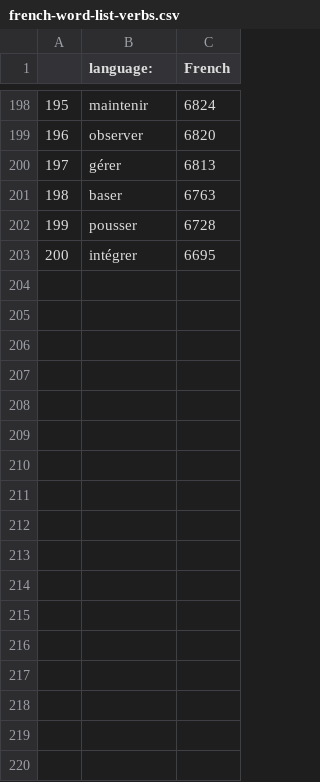
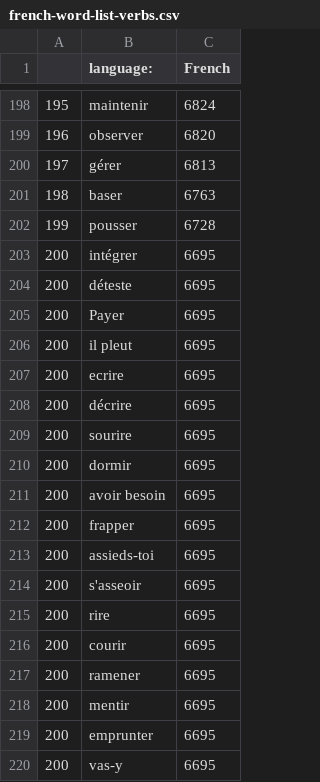
Before and after one commit to charisTheo/french-bot, a CSV file: french-words/french-word-list-verbs.csv, drawn as a sheet; only a part is shown, gaps mark what is left out; the diff names each change by its address in the sheet, - before the commit and + after, or states it on an @@ line.

```diff
--- a/french-words/french-word-list-verbs.csv
+++ b/french-words/french-word-list-verbs.csv
+row 204: 200 | déteste | 6695
+row 205: 200 | Payer | 6695
+row 206: 200 | il pleut | 6695
+row 207: 200 | ecrire | 6695
+row 208: 200 | décrire | 6695
+row 209: 200 | sourire | 6695
+row 210: 200 | dormir | 6695
+row 211: 200 | avoir besoin | 6695
+row 212: 200 | frapper | 6695
+row 213: 200 | assieds-toi | 6695
+row 214: 200 | s'asseoir | 6695
+row 215: 200 | rire | 6695
+row 216: 200 | courir | 6695
+row 217: 200 | ramener | 6695
+row 218: 200 | mentir | 6695
+row 219: 200 | emprunter | 6695
+row 220: 200 | vas-y | 6695
```
Also changed, not shown: french-words/french-word-list-adjectives.csv, french-words/french-word-list-nouns.csv, 2 other files.
